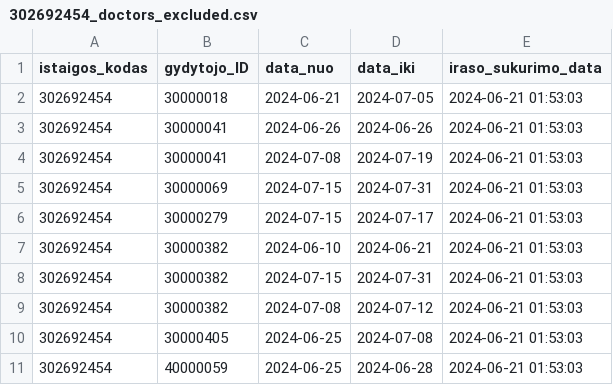
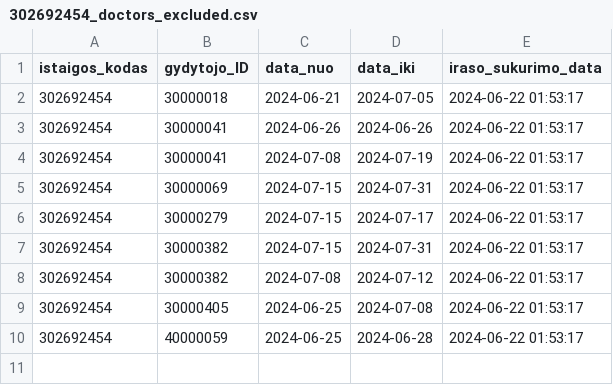
Before and after one commit to vilnius/VMKL, a CSV file: 302692454_doctors_excluded.csv, drawn as a sheet.

```diff
--- a/302692454_doctors_excluded.csv
+++ b/302692454_doctors_excluded.csv
@@ -1,11 +1,10 @@
 istaigos_kodas;gydytojo_ID;data_nuo;data_iki;iraso_sukurimo_data
-302692454;30000018;2024-06-21;2024-07-05;2024-06-21 01:53:03
-302692454;30000041;2024-06-26;2024-06-26;2024-06-21 01:53:03
-302692454;30000041;2024-07-08;2024-07-19;2024-06-21 01:53:03
-302692454;30000069;2024-07-15;2024-07-31;2024-06-21 01:53:03
-302692454;30000279;2024-07-15;2024-07-17;2024-06-21 01:53:03
-302692454;30000382;2024-06-10;2024-06-21;2024-06-21 01:53:03
-302692454;30000382;2024-07-15;2024-07-31;2024-06-21 01:53:03
-302692454;30000382;2024-07-08;2024-07-12;2024-06-21 01:53:03
-302692454;30000405;2024-06-25;2024-07-08;2024-06-21 01:53:03
-302692454;40000059;2024-06-25;2024-06-28;2024-06-21 01:53:03
+302692454;30000018;2024-06-21;2024-07-05;2024-06-22 01:53:17
+302692454;30000041;2024-06-26;2024-06-26;2024-06-22 01:53:17
+302692454;30000041;2024-07-08;2024-07-19;2024-06-22 01:53:17
+302692454;30000069;2024-07-15;2024-07-31;2024-06-22 01:53:17
+302692454;30000279;2024-07-15;2024-07-17;2024-06-22 01:53:17
+302692454;30000382;2024-07-15;2024-07-31;2024-06-22 01:53:17
+302692454;30000382;2024-07-08;2024-07-12;2024-06-22 01:53:17
+302692454;30000405;2024-06-25;2024-07-08;2024-06-22 01:53:17
+302692454;40000059;2024-06-25;2024-06-28;2024-06-22 01:53:17
```
Also changed, not shown: 302692454_family_doctors_list.csv, 302692454_family_doctors_visits_hours.csv, 1 other file.
